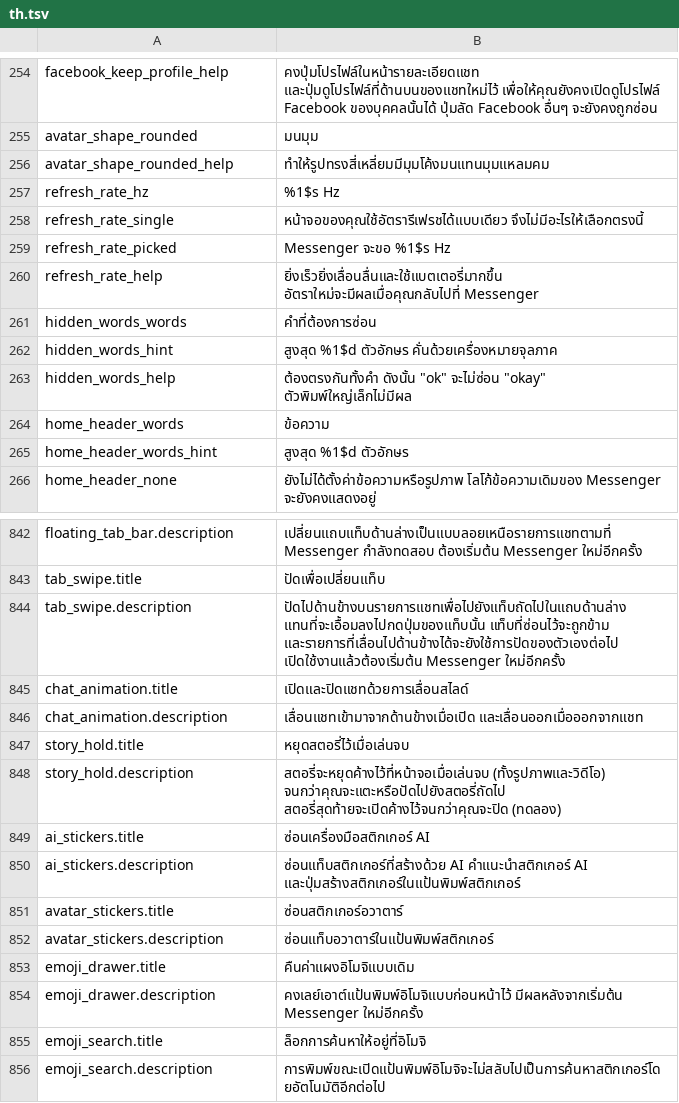
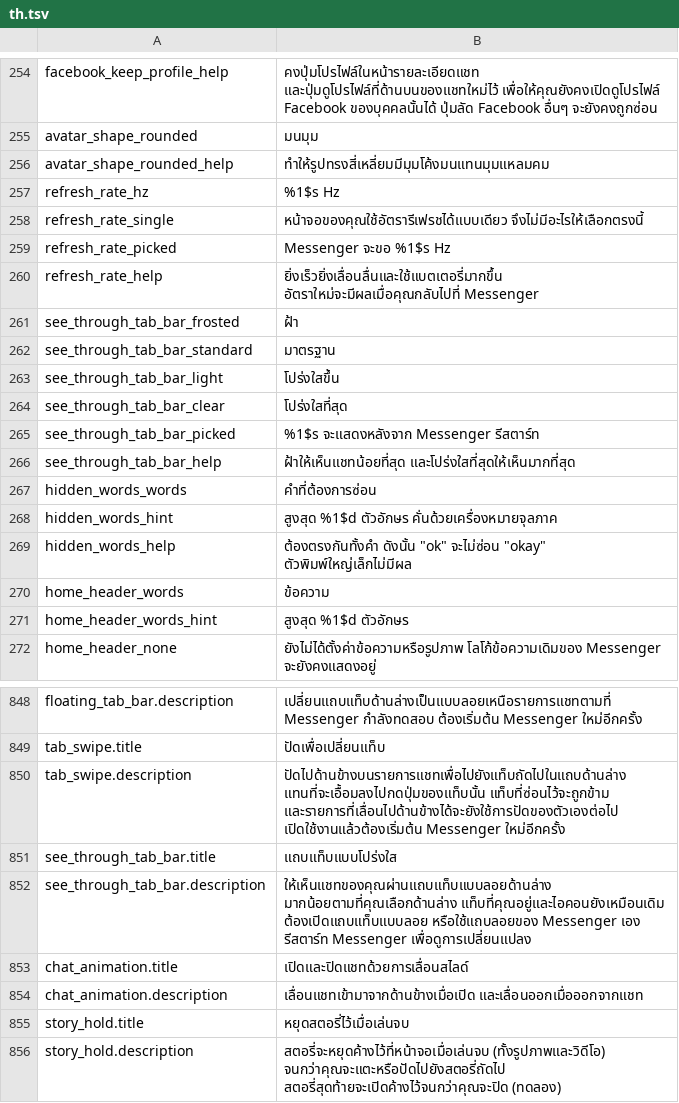
Before and after one commit to SysAdminDoc/HushMessenger, a TSV file: extensions/messenger/src/main/l10n/th.tsv, drawn as a sheet; only a part is shown, gaps mark what is left out; the shorter side is filled out with more unchanged rows.

Commit message:
feat(see_through_tab_bar): let the chats show through the floating tab bar
Messenger paints the floating pill solid. It reads the pill's colors
into a holder, compares that with the last one, and on a change sets
the fill, the hairline and the outline shadows, each read back from the
holder right before its call. 588's builds come two ways: most inline
that paint into the method that logs "Selected tab %d is outside the
%d tabs", while 347617497, 513, 566 and 583 leave it on the bar's view
and call it from there, with the shadow behind an SDK check. The
finder takes the logging method and the methods it calls, keeps the
one with the paint's shape, and wants exactly one.

The new floating_pill hook hands each of those three reads to
SeeThroughTabBar.color, which keeps the picked level's share of the
color's own alpha: Frosted 85%, Standard 70%, More see-through 50%,
Most see-through 30%. The shadow goes down with the fill so it doesn't
show as a dark smudge through it. The selected tab's highlight and the
icons are painted afterwards and keep theirs. A branch landing between
a read and its call, or a color that isn't read back, refuses the
switch before anything changes.

The level row sits under the switch like the refresh rates, saves on
tap, and rides along in saved choice files.

Refs #194

```diff
--- a/extensions/messenger/src/main/l10n/th.tsv
+++ b/extensions/messenger/src/main/l10n/th.tsv
@@ -260,2 +260,8 @@ refresh_rate_picked	Messenger จะขอ %1$s Hz
 refresh_rate_help	ยิ่งเร็วยิ่งเลื่อนลื่นและใช้แบตเตอรี่มากขึ้น อัตราใหม่จะมีผลเมื่อคุณกลับไปที่ Messenger
+see_through_tab_bar_frosted	ฝ้า
+see_through_tab_bar_standard	มาตรฐาน
+see_through_tab_bar_light	โปร่งใสขึ้น
+see_through_tab_bar_clear	โปร่งใสที่สุด
+see_through_tab_bar_picked	%1$s จะแสดงหลังจาก Messenger รีสตาร์ท
+see_through_tab_bar_help	ฝ้าให้เห็นแชทน้อยที่สุด และโปร่งใสที่สุดให้เห็นมากที่สุด
 hidden_words_words	คำที่ต้องการซ่อน
@@ -844,2 +850,4 @@ tab_swipe.title	ปัดเพื่อเปลี่ยนแท็บ
 tab_swipe.description	ปัดไปด้านข้างบนรายการแชทเพื่อไปยังแท็บถัดไปในแถบด้านล่าง แทนที่จะเอื้อมลงไปกดปุ่มของแท็บนั้น แท็บที่ซ่อนไว้จะถูกข้าม และรายการที่เลื่อนไปด้านข้างได้จะยังใช้การปัดของตัวเองต่อไป เปิดใช้งานแล้วต้องเริ่มต้น Messenger ใหม่อีกครั้ง
+see_through_tab_bar.title	แถบแท็บแบบโปร่งใส
+see_through_tab_bar.description	ให้เห็นแชทของคุณผ่านแถบแท็บแบบลอยด้านล่าง มากน้อยตามที่คุณเลือกด้านล่าง แท็บที่คุณอยู่และไอคอนยังเหมือนเดิม ต้องเปิดแถบแท็บแบบลอย หรือใช้แถบลอยของ Messenger เอง รีสตาร์ท Messenger เพื่อดูการเปลี่ยนแปลง
 chat_animation.title	เปิดและปิดแชทด้วยการเลื่อนสไลด์
```
Also changed, not shown: extensions/messenger/src/main/l10n/bg.tsv, extensions/messenger/src/main/l10n/es.tsv, 46 other files.
